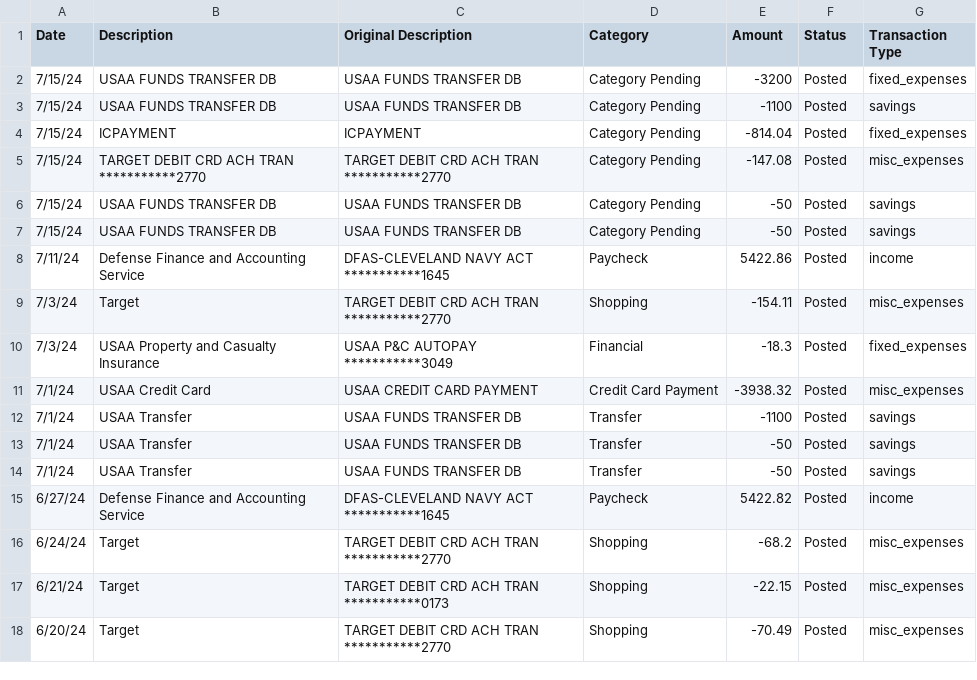
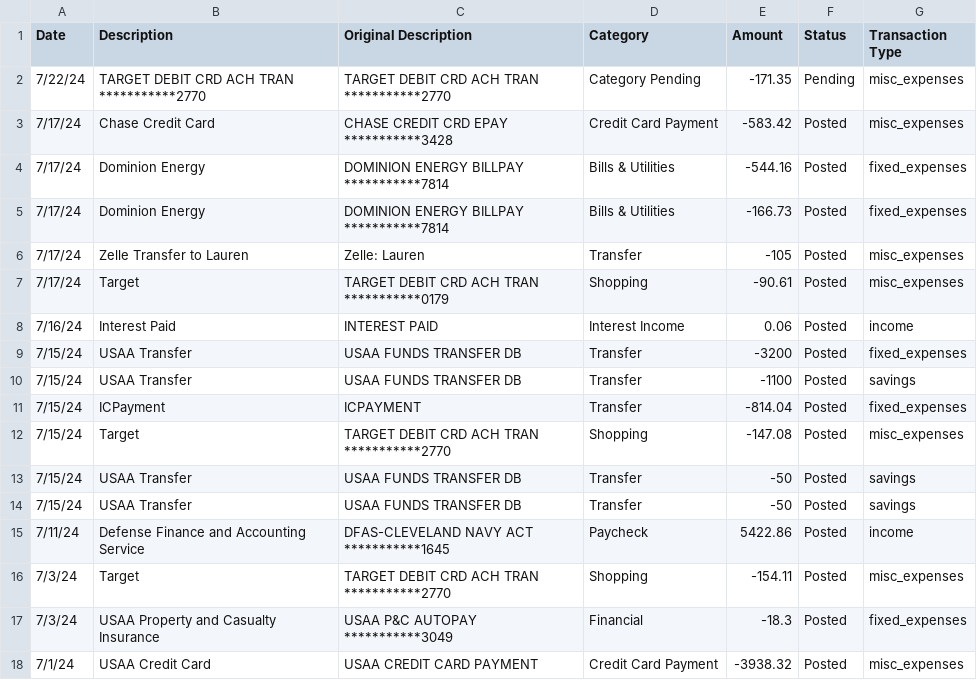
Before and after one commit to jegood78/Financial_Planning, a CSV file: usaa_checking_raw.csv, drawn as a sheet; only a part is shown; the shorter side is filled out with more unchanged rows.

```diff
--- a/usaa_checking_raw.csv
+++ b/usaa_checking_raw.csv
@@ -1,8 +1,15 @@
 Date,Description,Original Description,Category,Amount,Status,Transaction Type
-7/15/24,USAA FUNDS TRANSFER DB,USAA FUNDS TRANSFER DB,Category Pending,-3200,Posted,fixed_expenses
-7/15/24,USAA FUNDS TRANSFER DB,USAA FUNDS TRANSFER DB,Category Pending,-1100,Posted,savings
-7/15/24,ICPAYMENT,ICPAYMENT,Category Pending,-814.04,Posted,fixed_expenses
-7/15/24,TARGET DEBIT CRD ACH TRAN   ***********2770,TARGET DEBIT CRD ACH TRAN   ***********2770,Category Pending,-147.08,Posted,misc_expenses
-7/15/24,USAA FUNDS TRANSFER DB,USAA FUNDS TRANSFER DB,Category Pending,-50,Posted,savings
-7/15/24,USAA FUNDS TRANSFER DB,USAA FUNDS TRANSFER DB,Category Pending,-50,Posted,savings
+7/22/24,TARGET DEBIT CRD ACH TRAN   ***********2770,TARGET DEBIT CRD ACH TRAN   ***********2770,Category Pending,-171.35,Pending,misc_expenses
+7/17/24,Chase Credit Card,CHASE CREDIT CRD EPAY       ***********3428,Credit Card Payment,-583.42,Posted,misc_expenses
+7/17/24,Dominion Energy,DOMINION ENERGY  BILLPAY    ***********7814,Bills & Utilities,-544.16,Posted,fixed_expenses
+7/17/24,Dominion Energy,DOMINION ENERGY  BILLPAY    ***********7814,Bills & Utilities,-166.73,Posted,fixed_expenses
+7/17/24,Zelle Transfer to Lauren,Zelle: Lauren,Transfer,-105,Posted,misc_expenses
+7/17/24,Target,TARGET DEBIT CRD ACH TRAN   ***********0179,Shopping,-90.61,Posted,misc_expenses
+7/16/24,Interest Paid,INTEREST PAID,Interest Income,0.06,Posted,income
+7/15/24,USAA Transfer,USAA FUNDS TRANSFER DB,Transfer,-3200,Posted,fixed_expenses
+7/15/24,USAA Transfer,USAA FUNDS TRANSFER DB,Transfer,-1100,Posted,savings
+7/15/24,ICPayment,ICPAYMENT,Transfer,-814.04,Posted,fixed_expenses
+7/15/24,Target,TARGET DEBIT CRD ACH TRAN   ***********2770,Shopping,-147.08,Posted,misc_expenses
+7/15/24,USAA Transfer,USAA FUNDS TRANSFER DB,Transfer,-50,Posted,savings
+7/15/24,USAA Transfer,USAA FUNDS TRANSFER DB,Transfer,-50,Posted,savings
 7/11/24,Defense Finance and Accounting Service,DFAS-CLEVELAND   NAVY ACT   ***********1645,Paycheck,5422.86,Posted,income
```
Also changed, not shown: NetWorth.csv, usaa_historical.csv, 1 other file.
